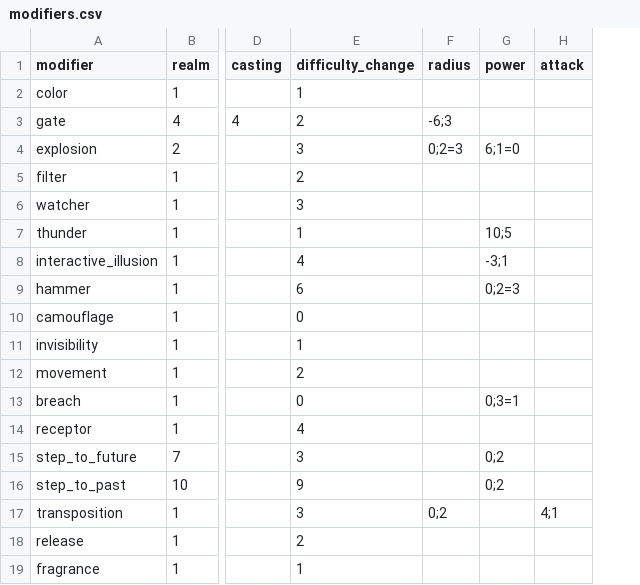
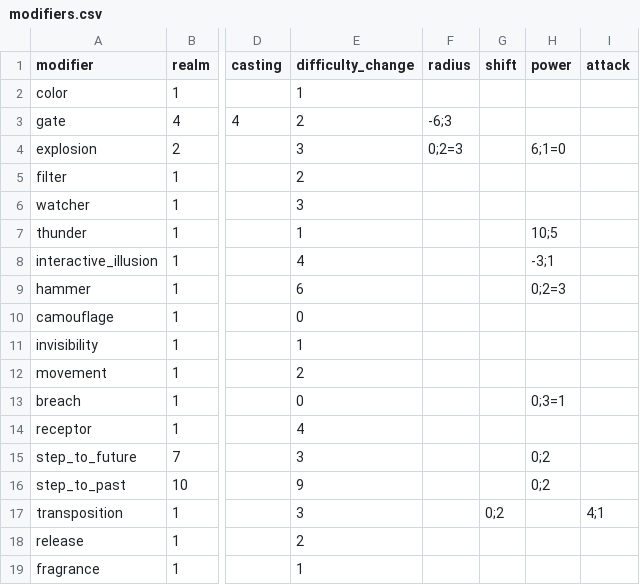
Before and after one commit to drdplusinfo/drdplus-therugist-spells, a CSV file: DrdPlus/Theurgist/Formulas/data/modifiers.csv, drawn as a sheet; only a part is shown, gaps mark what is left out; the diff names each change by its address in the sheet, - before the commit and + after, or states it on an @@ line.

Commit message:
fix: Epicenter shift by a transposition is not sum with radius

```diff
--- a/DrdPlus/Theurgist/Formulas/data/modifiers.csv
+++ b/DrdPlus/Theurgist/Formulas/data/modifiers.csv
+column G (shift), row 17: 0;2
-F17 (radius): 0;2
+F17 (radius): (empty)
```
Also changed, not shown: 4 other files.
